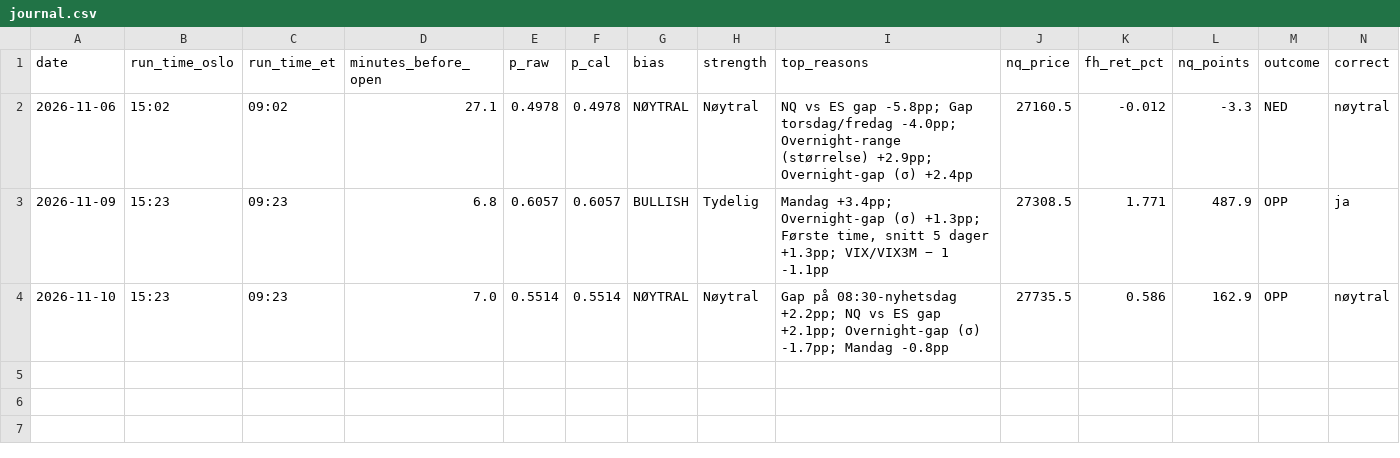
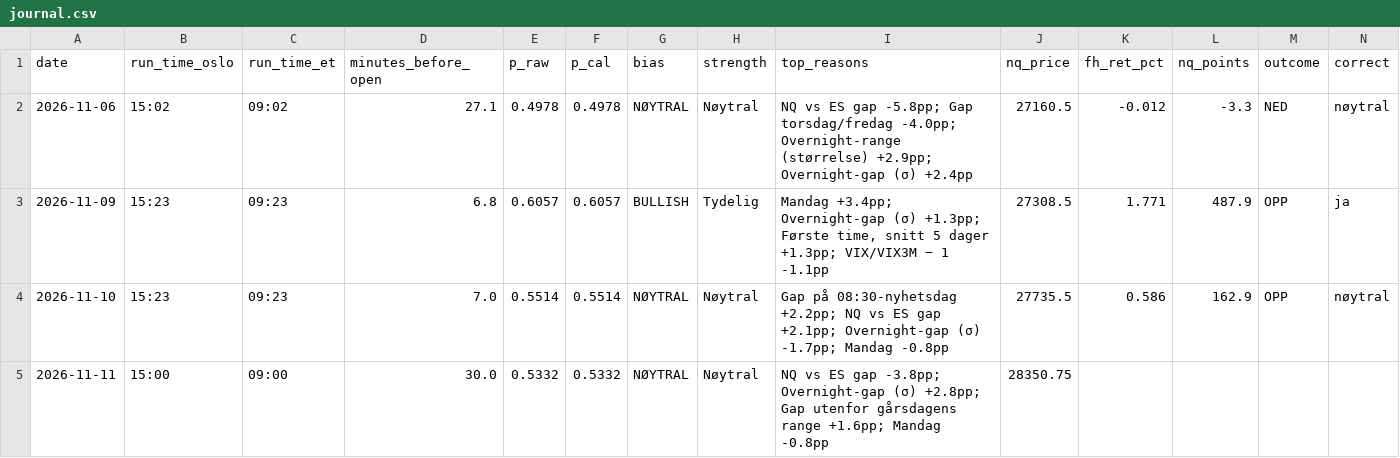
Before and after one commit to 21Matso/nq-bias, a CSV file: data/journal.csv, drawn as a sheet.

```diff
--- a/data/journal.csv
+++ b/data/journal.csv
@@ -4 +4,2 @@ date,run_time_oslo,run_time_et,minutes_before_open,p_raw,p_cal,bias,strength,top
 2026-11-10,15:23,09:23,7.0,0.5514,0.5514,NØYTRAL,Nøytral,Gap på 08:30-nyhetsdag +2.2pp; NQ vs ES gap +2.1pp; Overnight-gap (σ) -1.7pp; Mandag -0.8pp,27735.5,0.586,162.9,OPP,nøytral
+2026-11-11,15:00,09:00,30.0,0.5332,0.5332,NØYTRAL,Nøytral,NQ vs ES gap -3.8pp; Overnight-gap (σ) +2.8pp; Gap utenfor gårsdagens range +1.6pp; Mandag -0.8pp,28350.75,,,,
```
Also changed, not shown: 2 other files.
